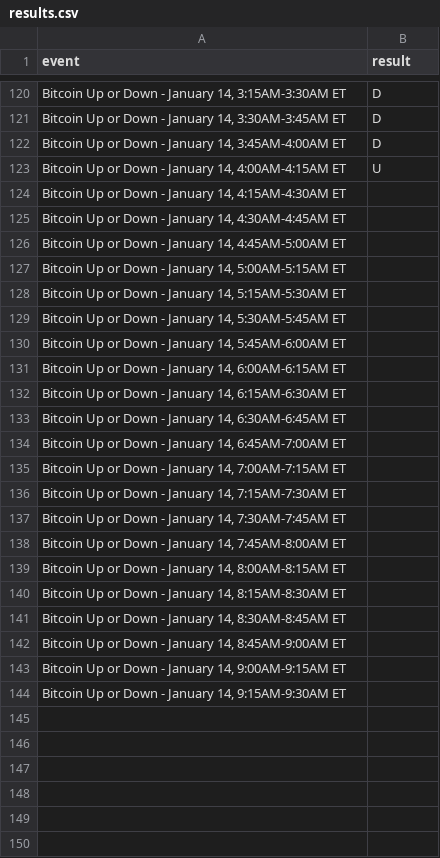
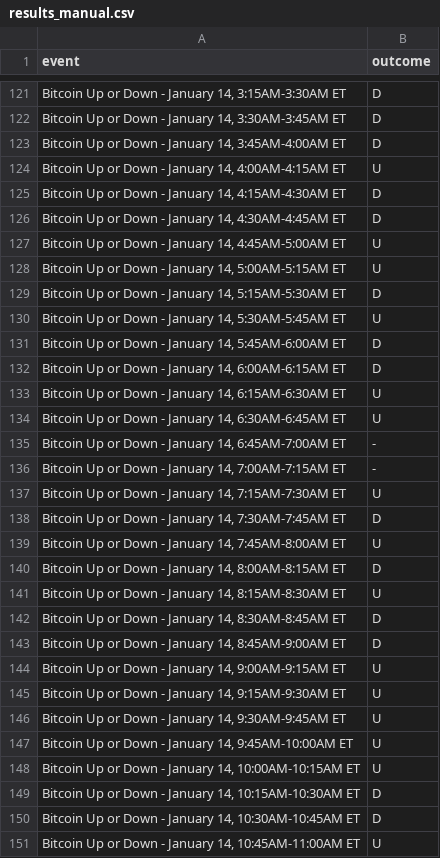
Before and after one commit to jasonng-glitch/Polymarket, a CSV file: data/results_manual.csv (was data/results.csv), drawn as a sheet; only a part is shown, gaps mark what is left out; the diff covers the shown part only.

```diff
--- a/data/results.csv
+++ b/data/results_manual.csv
@@ -1 +1 @@
-event,result
+event,outcome
@@ -123,22 +124,28 @@ event,result
 "Bitcoin Up or Down - January 14, 4:00AM-4:15AM ET",U
-"Bitcoin Up or Down - January 14, 4:15AM-4:30AM ET",
-"Bitcoin Up or Down - January 14, 4:30AM-4:45AM ET",
-"Bitcoin Up or Down - January 14, 4:45AM-5:00AM ET",
-"Bitcoin Up or Down - January 14, 5:00AM-5:15AM ET",
-"Bitcoin Up or Down - January 14, 5:15AM-5:30AM ET",
-"Bitcoin Up or Down - January 14, 5:30AM-5:45AM ET",
-"Bitcoin Up or Down - January 14, 5:45AM-6:00AM ET",
-"Bitcoin Up or Down - January 14, 6:00AM-6:15AM ET",
-"Bitcoin Up or Down - January 14, 6:15AM-6:30AM ET",
-"Bitcoin Up or Down - January 14, 6:30AM-6:45AM ET",
-"Bitcoin Up or Down - January 14, 6:45AM-7:00AM ET",
-"Bitcoin Up or Down - January 14, 7:00AM-7:15AM ET",
-"Bitcoin Up or Down - January 14, 7:15AM-7:30AM ET",
-"Bitcoin Up or Down - January 14, 7:30AM-7:45AM ET",
-"Bitcoin Up or Down - January 14, 7:45AM-8:00AM ET",
-"Bitcoin Up or Down - January 14, 8:00AM-8:15AM ET",
-"Bitcoin Up or Down - January 14, 8:15AM-8:30AM ET",
-"Bitcoin Up or Down - January 14, 8:30AM-8:45AM ET",
-"Bitcoin Up or Down - January 14, 8:45AM-9:00AM ET",
-"Bitcoin Up or Down - January 14, 9:00AM-9:15AM ET",
-"Bitcoin Up or Down - January 14, 9:15AM-9:30AM ET",
+"Bitcoin Up or Down - January 14, 4:15AM-4:30AM ET",D
+"Bitcoin Up or Down - January 14, 4:30AM-4:45AM ET",D
+"Bitcoin Up or Down - January 14, 4:45AM-5:00AM ET",U
+"Bitcoin Up or Down - January 14, 5:00AM-5:15AM ET",U
+"Bitcoin Up or Down - January 14, 5:15AM-5:30AM ET",D
+"Bitcoin Up or Down - January 14, 5:30AM-5:45AM ET",U
+"Bitcoin Up or Down - January 14, 5:45AM-6:00AM ET",D
+"Bitcoin Up or Down - January 14, 6:00AM-6:15AM ET",D
+"Bitcoin Up or Down - January 14, 6:15AM-6:30AM ET",U
+"Bitcoin Up or Down - January 14, 6:30AM-6:45AM ET",U
+"Bitcoin Up or Down - January 14, 6:45AM-7:00AM ET",-
+"Bitcoin Up or Down - January 14, 7:00AM-7:15AM ET",-
+"Bitcoin Up or Down - January 14, 7:15AM-7:30AM ET",U
+"Bitcoin Up or Down - January 14, 7:30AM-7:45AM ET",D
+"Bitcoin Up or Down - January 14, 7:45AM-8:00AM ET",U
+"Bitcoin Up or Down - January 14, 8:00AM-8:15AM ET",D
+"Bitcoin Up or Down - January 14, 8:15AM-8:30AM ET",U
+"Bitcoin Up or Down - January 14, 8:30AM-8:45AM ET",D
+"Bitcoin Up or Down - January 14, 8:45AM-9:00AM ET",D
+"Bitcoin Up or Down - January 14, 9:00AM-9:15AM ET",U
+"Bitcoin Up or Down - January 14, 9:15AM-9:30AM ET",U
+"Bitcoin Up or Down - January 14, 9:30AM-9:45AM ET",U
+"Bitcoin Up or Down - January 14, 9:45AM-10:00AM ET",U
+"Bitcoin Up or Down - January 14, 10:00AM-10:15AM ET",U
+"Bitcoin Up or Down - January 14, 10:15AM-10:30AM ET",D
+"Bitcoin Up or Down - January 14, 10:30AM-10:45AM ET",D
+"Bitcoin Up or Down - January 14, 10:45AM-11:00AM ET",U
```
Also changed, not shown: 92 added rows elsewhere in this file, 7 other files.
